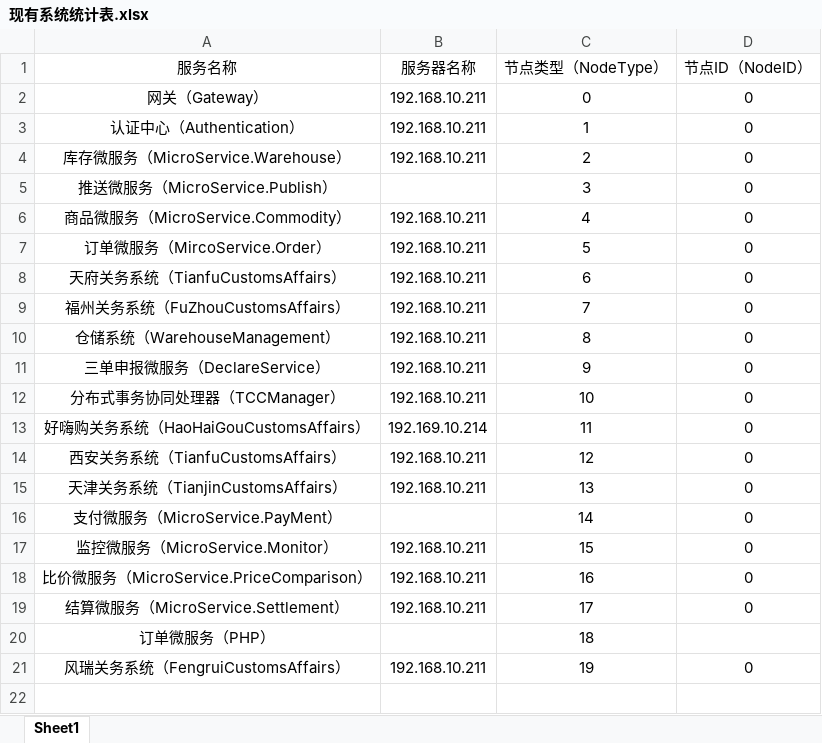
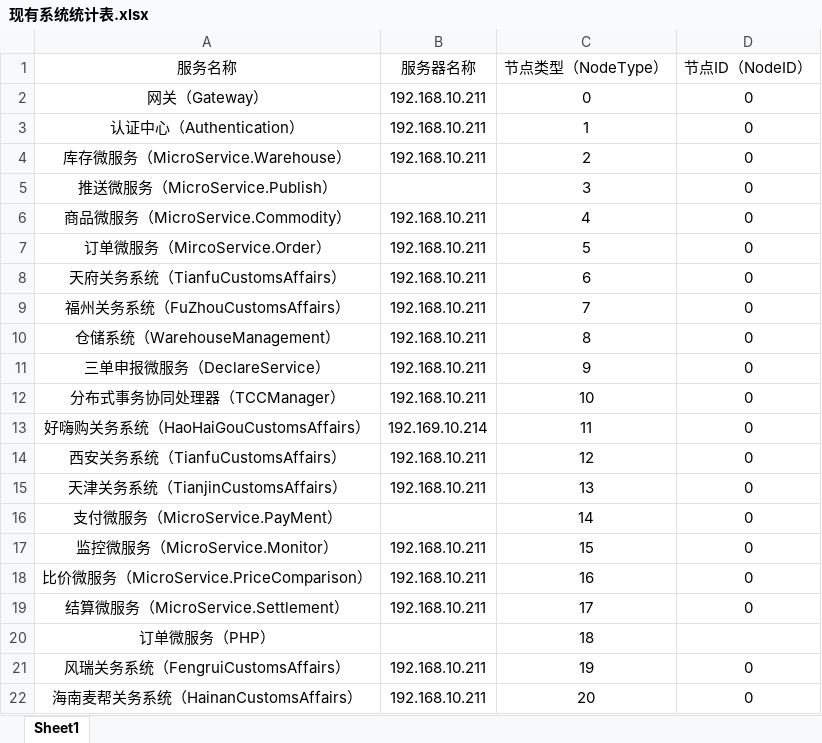
Before and after one commit to ChengduDotneter/Framework, an Excel workbook: RelatedDocument/现有系统统计表.xlsx, sheet Sheet1, drawn as a sheet; values as stored, in another font and other column widths than the file's, no borders; the diff names each change by its address in the sheet, - before the commit and + after, or states it on an @@ line.

Commit message:
update

```diff
--- a/RelatedDocument/现有系统统计表.xlsx (sheet Sheet1)
+++ b/RelatedDocument/现有系统统计表.xlsx (sheet Sheet1)
+row 22: 海南麦帮关务系统（HainanCustomsAffairs） | 192.168.10.211 | 20 | 0
```
